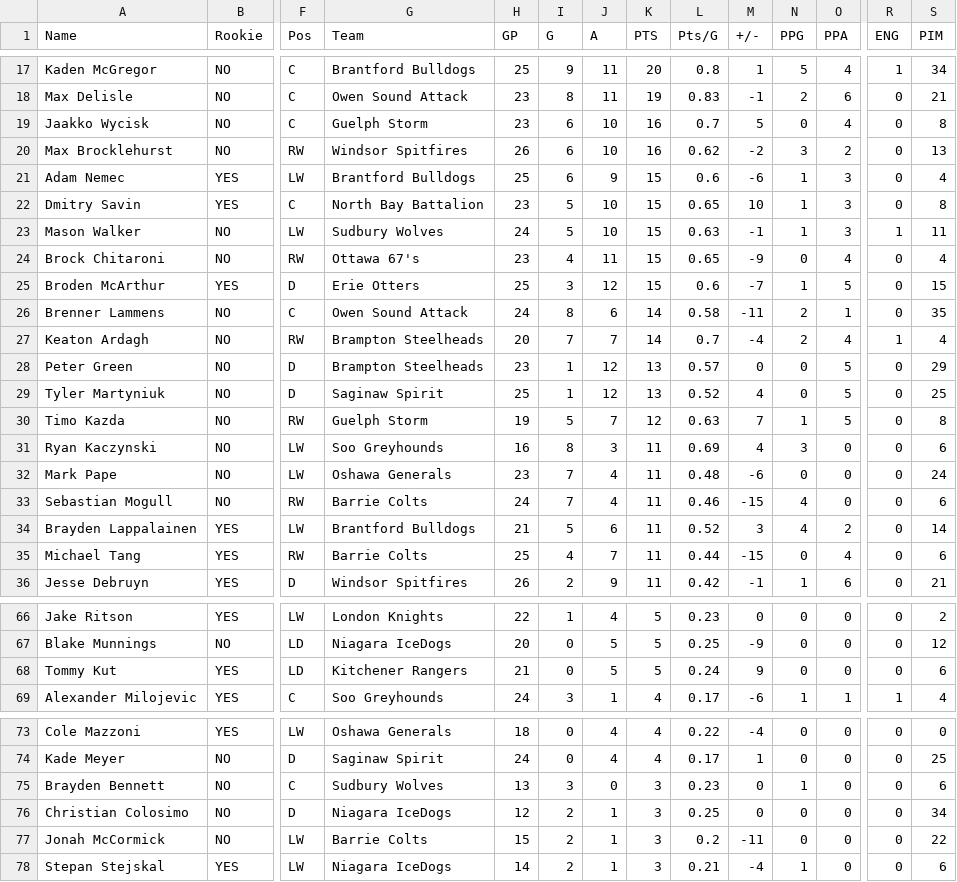
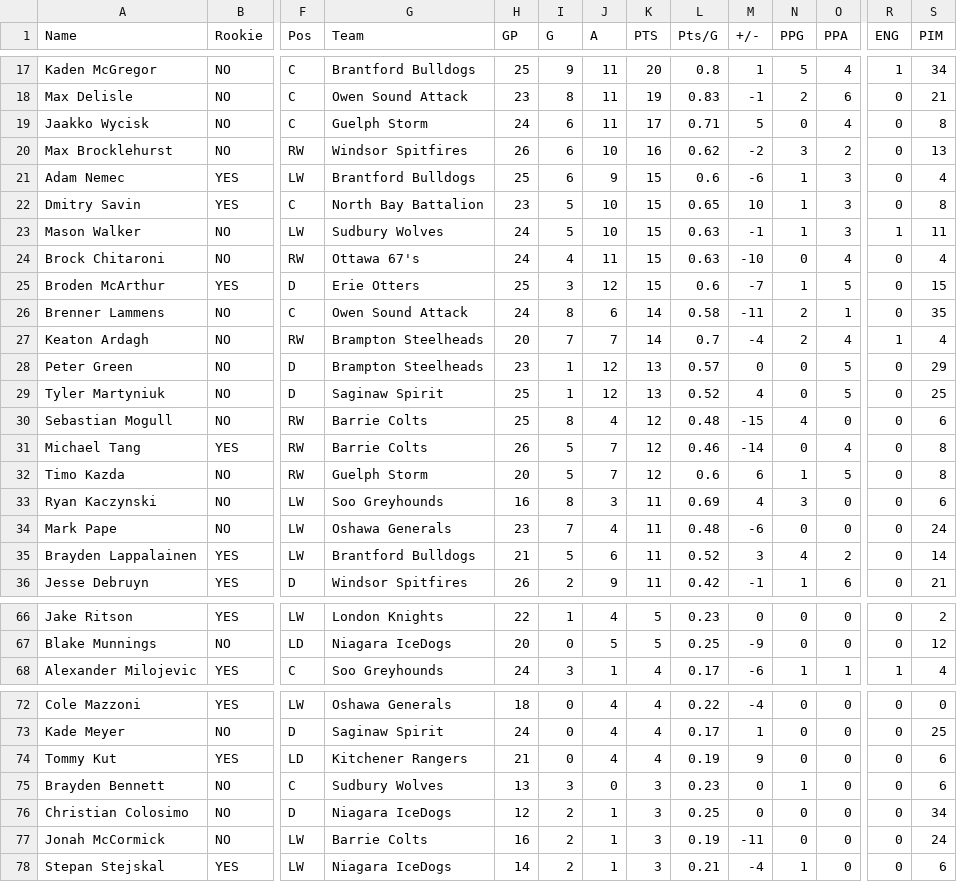
Before and after one commit to NoahCornish/OHLDataHub, a CSV file: data/current/draft.csv, drawn as a sheet; only a part is shown, gaps mark what is left out; removed rows and columns are numbered as before the commit, all else as after; rows hold the shown columns only; the diff covers the shown part only; the diff names each change by its address in the sheet, - before the commit and + after, or states it on an @@ line.

```diff
--- a/data/current/draft.csv
+++ b/data/current/draft.csv
-H19 (GP): 23
+H19 (GP): 24
-J19 (A): 10
+J19 (A): 11
-K19 (PTS): 16
+K19 (PTS): 17
-L19 (Pts/G): 0.7
+L19 (Pts/G): 0.71
-H24 (GP): 23
+H24 (GP): 24
-L24 (Pts/G): 0.65
+L24 (Pts/G): 0.63
-M24 (+/-): -9
+M24 (+/-): -10
+row 30: Sebastian Mogull | NO | RW | Barrie Colts | 25 | 8 | 4 | 12 | 0.48 | -15 | 4 | 0 | 0 | 6
+row 31: Michael Tang | YES | RW | Barrie Colts | 26 | 5 | 7 | 12 | 0.46 | -14 | 0 | 4 | 0 | 8
-H32 (GP): 19
+H32 (GP): 20
-L32 (Pts/G): 0.63
+L32 (Pts/G): 0.6
-M32 (+/-): 7
+M32 (+/-): 6
-row 33: Sebastian Mogull | NO | RW | Barrie Colts | 24 | 7 | 4 | 11 | 0.46 | -15 | 4 | 0 | 0 | 6
-row 35: Michael Tang | YES | RW | Barrie Colts | 25 | 4 | 7 | 11 | 0.44 | -15 | 0 | 4 | 0 | 6
-row 68: Tommy Kut | YES | LD | Kitchener Rangers | 21 | 0 | 5 | 5 | 0.24 | 9 | 0 | 0 | 0 | 6
+row 74: Tommy Kut | YES | LD | Kitchener Rangers | 21 | 0 | 4 | 4 | 0.19 | 9 | 0 | 0 | 0 | 6
-H77 (GP): 15
+H77 (GP): 16
-L77 (Pts/G): 0.2
+L77 (Pts/G): 0.19
-S77 (PIM): 22
+S77 (PIM): 24
```
Also changed, not shown: 25 edited cells elsewhere in this file, data/current/ev.csv, data/current/goalies.csv, 5 other files.
